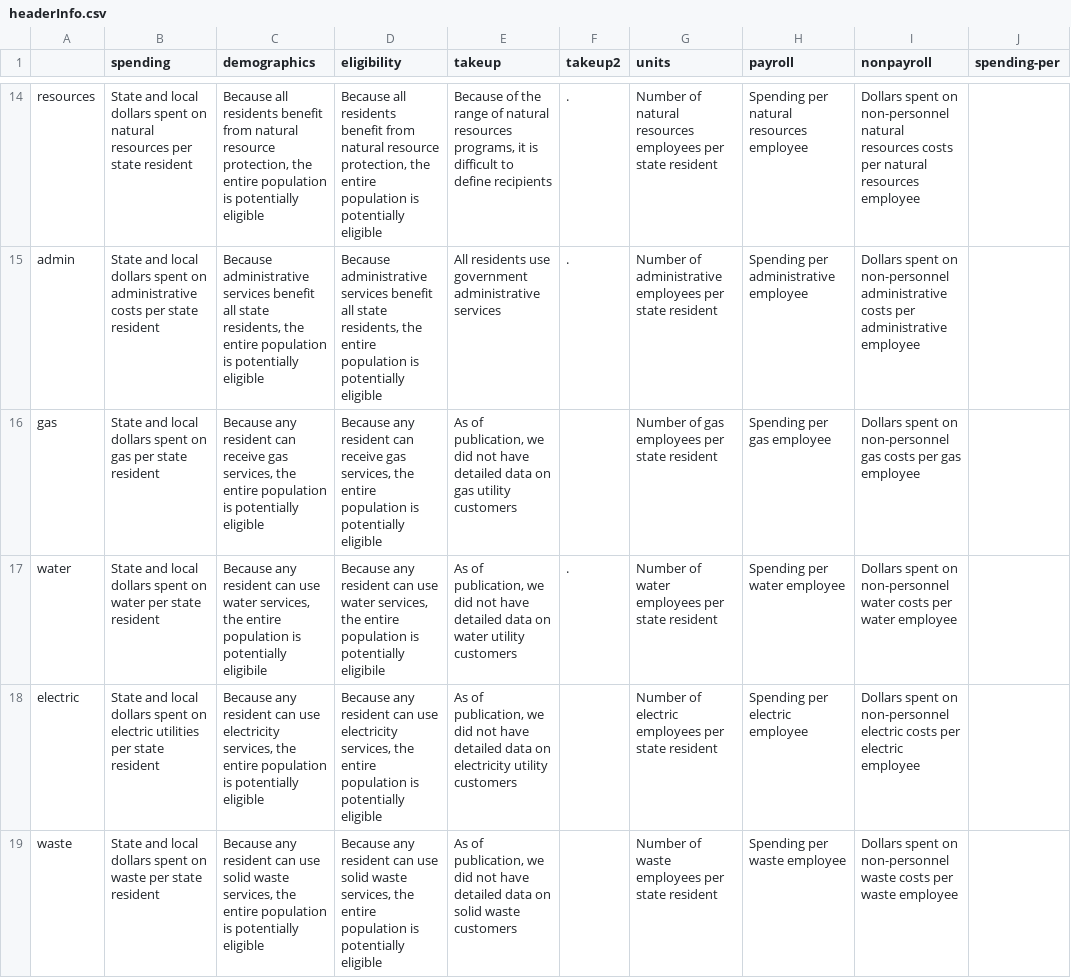
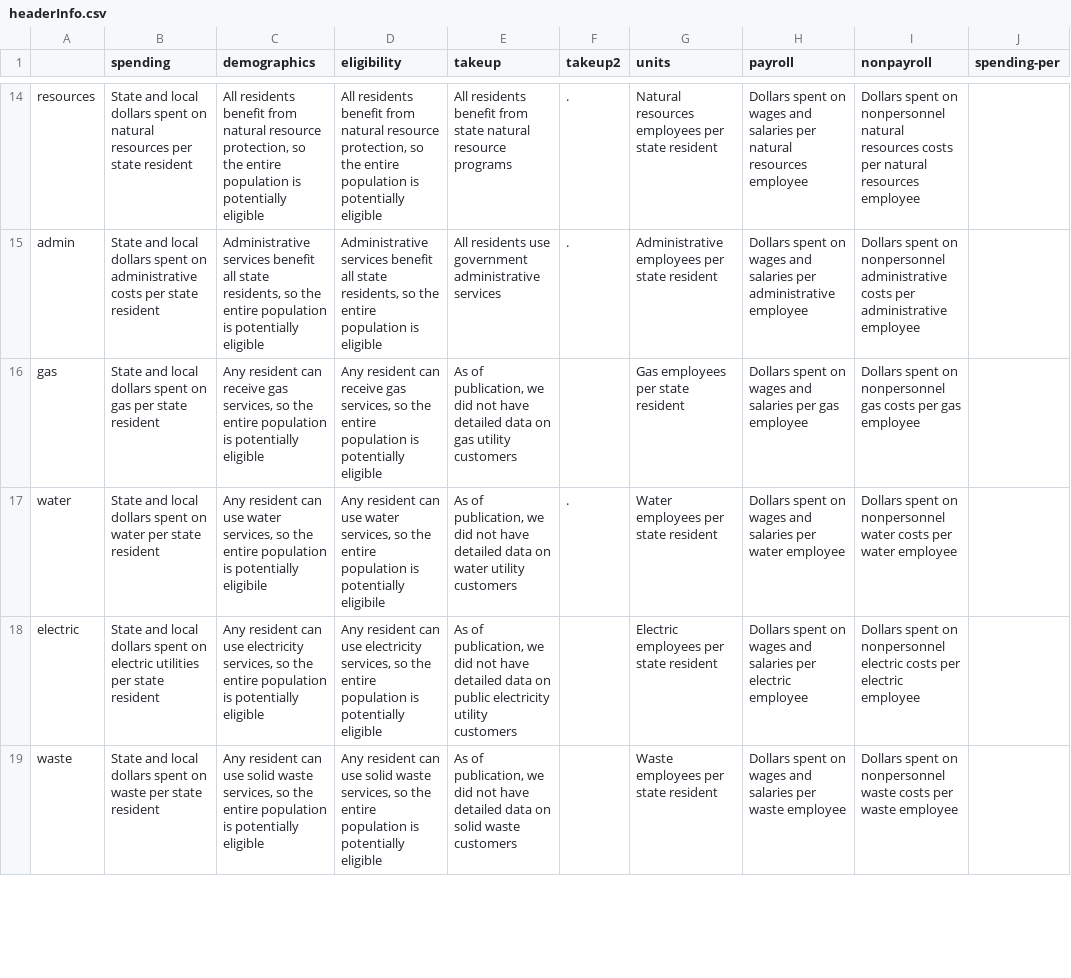
Before and after one commit to UrbanInstitute/what-drives-state-spending, a CSV file: app/data/annotations/headerInfo.csv, drawn as a sheet; only a part is shown, gaps mark what is left out; the diff covers the shown part only; the diff names each change by its address in the sheet, - before the commit and + after, or states it on an @@ line.

```diff
--- a/app/data/annotations/headerInfo.csv
+++ b/app/data/annotations/headerInfo.csv
-C14 (demographics): Because all residents benefit from natural resource protection, the entire…
+C14 (demographics): All residents benefit from natural resource protection, so the entire…
-D14 (eligibility): Because all residents benefit from natural resource protection, the entire…
+D14 (eligibility): All residents benefit from natural resource protection, so the entire…
-E14 (takeup): Because of the range of natural resources programs, it is difficult to define recipients
+E14 (takeup): All residents benefit from state natural resource programs
-G14 (units): Number of natural resources employees…
+G14 (units): Natural resources employees…
-H14 (payroll): Spending per natural…
+H14 (payroll): Dollars spent on wages and salaries per natural…
-I14 (nonpayroll): …spent on non-personnel natural resources…
+I14 (nonpayroll): …spent on nonpersonnel natural resources…
-C15 (demographics): Because administrative services benefit all state residents, the entire…
+C15 (demographics): Administrative services benefit all state residents, so the entire…
-D15 (eligibility): Because administrative services benefit all state residents, the entire population is potentially eligible
+D15 (eligibility): Administrative services benefit all state residents, so the entire population is eligible
-G15 (units): Number of administrative employees per…
+G15 (units): Administrative employees per…
-H15 (payroll): Spending per administrative…
+H15 (payroll): Dollars spent on wages and salaries per administrative…
-I15 (nonpayroll): …spent on non-personnel administrative costs…
+I15 (nonpayroll): …spent on nonpersonnel administrative costs…
-C16 (demographics): Because any resident can receive gas services, the entire…
+C16 (demographics): Any resident can receive gas services, so the entire…
-D16 (eligibility): Because any resident can receive gas services, the entire…
+D16 (eligibility): Any resident can receive gas services, so the entire…
-G16 (units): Number of gas employees per state resident
+G16 (units): Gas employees per state resident
-H16 (payroll): Spending per gas employee
+H16 (payroll): Dollars spent on wages and salaries per gas employee
-I16 (nonpayroll): …spent on non-personnel gas costs…
+I16 (nonpayroll): …spent on nonpersonnel gas costs…
-C17 (demographics): Because any resident can use water services, the entire…
+C17 (demographics): Any resident can use water services, so the entire…
-D17 (eligibility): Because any resident can use water services, the entire…
+D17 (eligibility): Any resident can use water services, so the entire…
-G17 (units): Number of water employees per state resident
+G17 (units): Water employees per state resident
-H17 (payroll): Spending per water employee
+H17 (payroll): Dollars spent on wages and salaries per water employee
-I17 (nonpayroll): …spent on non-personnel water costs…
+I17 (nonpayroll): …spent on nonpersonnel water costs…
-C18 (demographics): Because any resident can use electricity services, the entire…
+C18 (demographics): Any resident can use electricity services, so the entire…
-D18 (eligibility): Because any resident can use electricity services, the entire…
+D18 (eligibility): Any resident can use electricity services, so the entire…
-E18 (takeup): …data on electricity utility…
+E18 (takeup): …data on public electricity utility…
-G18 (units): Number of electric employees per state resident
+G18 (units): Electric employees per state resident
-H18 (payroll): Spending per electric employee
+H18 (payroll): Dollars spent on wages and salaries per electric employee
-I18 (nonpayroll): …spent on non-personnel electric costs…
+I18 (nonpayroll): …spent on nonpersonnel electric costs…
-C19 (demographics): Because any resident can use solid waste services, the entire…
+C19 (demographics): Any resident can use solid waste services, so the entire…
-D19 (eligibility): Because any resident can use solid waste services, the entire…
+D19 (eligibility): Any resident can use solid waste services, so the entire…
-G19 (units): Number of waste employees per state resident
+G19 (units): Waste employees per state resident
-H19 (payroll): Spending per waste employee
+H19 (payroll): Dollars spent on wages and salaries per waste employee
-I19 (nonpayroll): …spent on non-personnel waste costs…
+I19 (nonpayroll): …spent on nonpersonnel waste costs…
```
Also changed, not shown: 62 edited cells elsewhere in this file, 21 other files.
